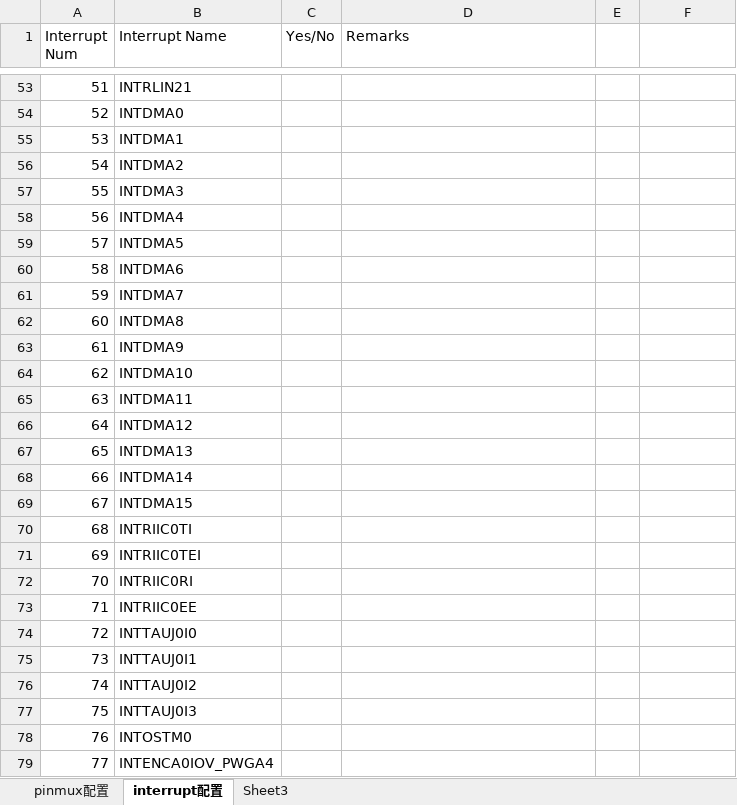
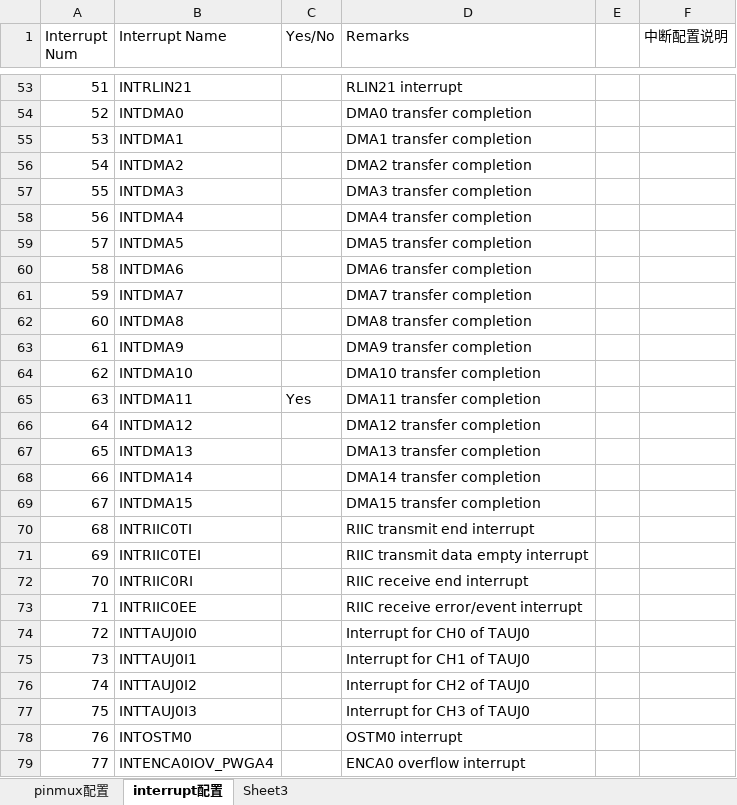
Before and after one commit to KuangAlbert/GEN_RH850_F1L, an Excel workbook: Pin100.xlsx, sheet interrupt配置, drawn as a sheet; only a part is shown, gaps mark what is left out; values as stored, in another font and other column widths than the file's, no cell formats; conditional formats not drawn; the diff covers the shown part only; the diff names each change by its address in the sheet, - before the commit and + after, or states it on an @@ line.

```diff
--- a/Pin100.xlsx (sheet interrupt配置)
+++ b/Pin100.xlsx (sheet interrupt配置)
-F1: (empty)
+F1: 中断配置说明
-D53 (Remarks): (empty)
+D53 (Remarks): RLIN21 interrupt
-D54 (Remarks): (empty)
+D54 (Remarks): DMA0 transfer completion
-D55 (Remarks): (empty)
+D55 (Remarks): DMA1 transfer completion
-D56 (Remarks): (empty)
+D56 (Remarks): DMA2 transfer completion
-D57 (Remarks): (empty)
+D57 (Remarks): DMA3 transfer completion
-D58 (Remarks): (empty)
+D58 (Remarks): DMA4 transfer completion
-D59 (Remarks): (empty)
+D59 (Remarks): DMA5 transfer completion
-D60 (Remarks): (empty)
+D60 (Remarks): DMA6 transfer completion
-D61 (Remarks): (empty)
+D61 (Remarks): DMA7 transfer completion
-D62 (Remarks): (empty)
+D62 (Remarks): DMA8 transfer completion
-D63 (Remarks): (empty)
+D63 (Remarks): DMA9 transfer completion
-D64 (Remarks): (empty)
+D64 (Remarks): DMA10 transfer completion
-C65 (Yes/No): (empty)
+C65 (Yes/No): Yes
-D65 (Remarks): (empty)
+D65 (Remarks): DMA11 transfer completion
-D66 (Remarks): (empty)
+D66 (Remarks): DMA12 transfer completion
-D67 (Remarks): (empty)
+D67 (Remarks): DMA13 transfer completion
-D68 (Remarks): (empty)
+D68 (Remarks): DMA14 transfer completion
-D69 (Remarks): (empty)
+D69 (Remarks): DMA15 transfer completion
-D70 (Remarks): (empty)
+D70 (Remarks): RIIC transmit end interrupt
-D71 (Remarks): (empty)
+D71 (Remarks): RIIC transmit data empty interrupt
-D72 (Remarks): (empty)
+D72 (Remarks): RIIC receive end interrupt
-D73 (Remarks): (empty)
+D73 (Remarks): RIIC receive error/event interrupt
-D74 (Remarks): (empty)
+D74 (Remarks): Interrupt for CH0 of TAUJ0
-D75 (Remarks): (empty)
+D75 (Remarks): Interrupt for CH1 of TAUJ0
-D76 (Remarks): (empty)
+D76 (Remarks): Interrupt for CH2 of TAUJ0
-D77 (Remarks): (empty)
+D77 (Remarks): Interrupt for CH3 of TAUJ0
-D78 (Remarks): (empty)
+D78 (Remarks): OSTM0 interrupt
-D79 (Remarks): (empty)
+D79 (Remarks): ENCA0 overflow interrupt
```
Also changed, not shown: 174 edited cells and merged cells elsewhere in this sheet, sheet pinmux配置, cell formats.
